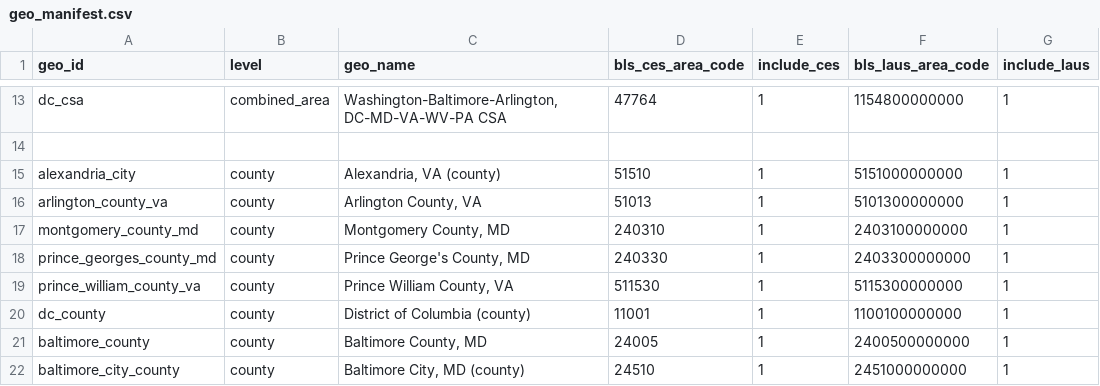
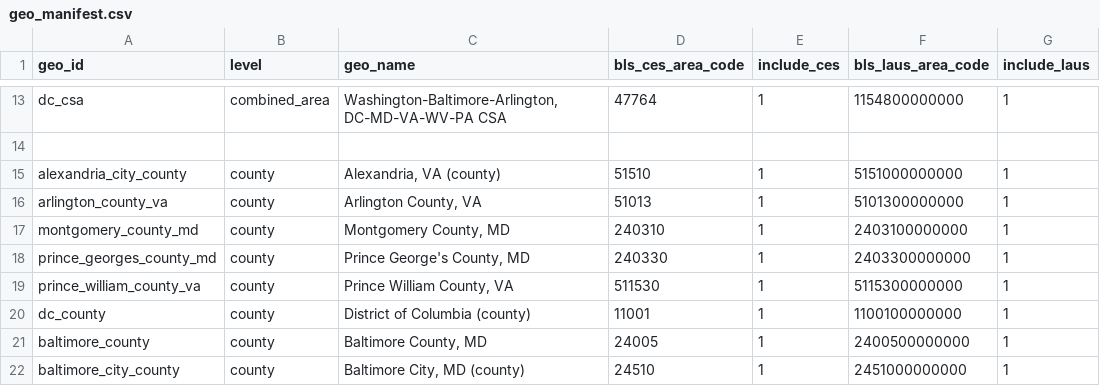
Before and after one commit to chineduezebuiroh/realestate-intel, a CSV file: config/geo_manifest.csv, drawn as a sheet; only a part is shown, gaps mark what is left out; the diff names each change by its address in the sheet, - before the commit and + after, or states it on an @@ line.

Commit message:
Update geo_manifest.csv

```diff
--- a/config/geo_manifest.csv
+++ b/config/geo_manifest.csv
-A15 (geo_id): alexandria_city
+A15 (geo_id): alexandria_city_county
```
